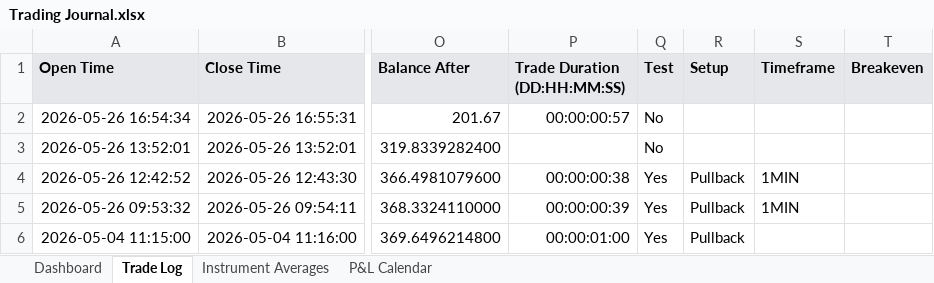
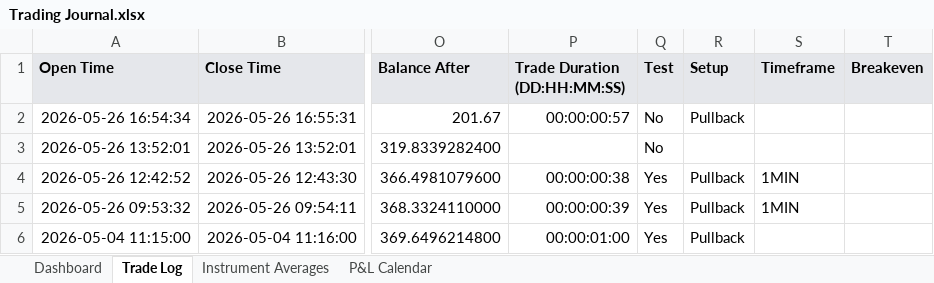
Before and after one commit to alexpsym/CODEX, an Excel workbook: journal/Trading Journal.xlsx, sheet Trade Log, drawn as a sheet; only a part is shown, gaps mark what is left out; values as stored, in another font and other column widths than the file's, no borders; conditional formats not drawn; the diff names each change by its address in the sheet, - before the commit and + after, or states it on an @@ line.

Commit message:
Update trading journal state

```diff
--- a/journal/Trading Journal.xlsx (sheet Trade Log)
+++ b/journal/Trading Journal.xlsx (sheet Trade Log)
-R2 (Setup): (empty)
+R2 (Setup): Pullback
```
Also changed, not shown: 1 other file.
